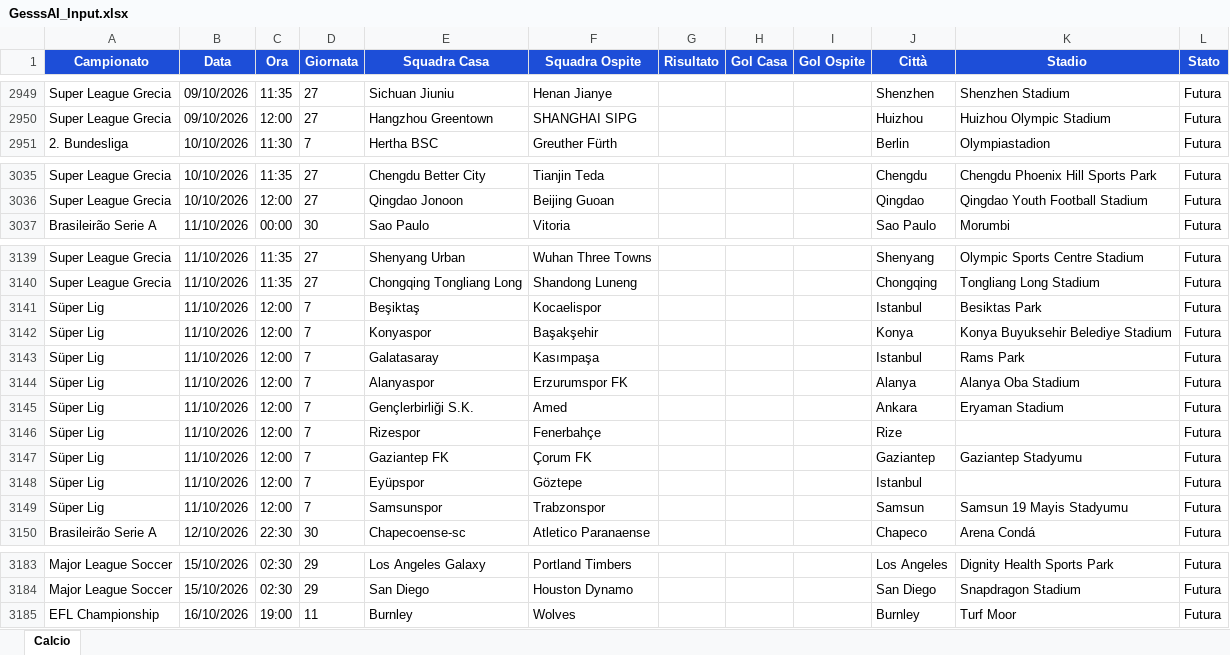
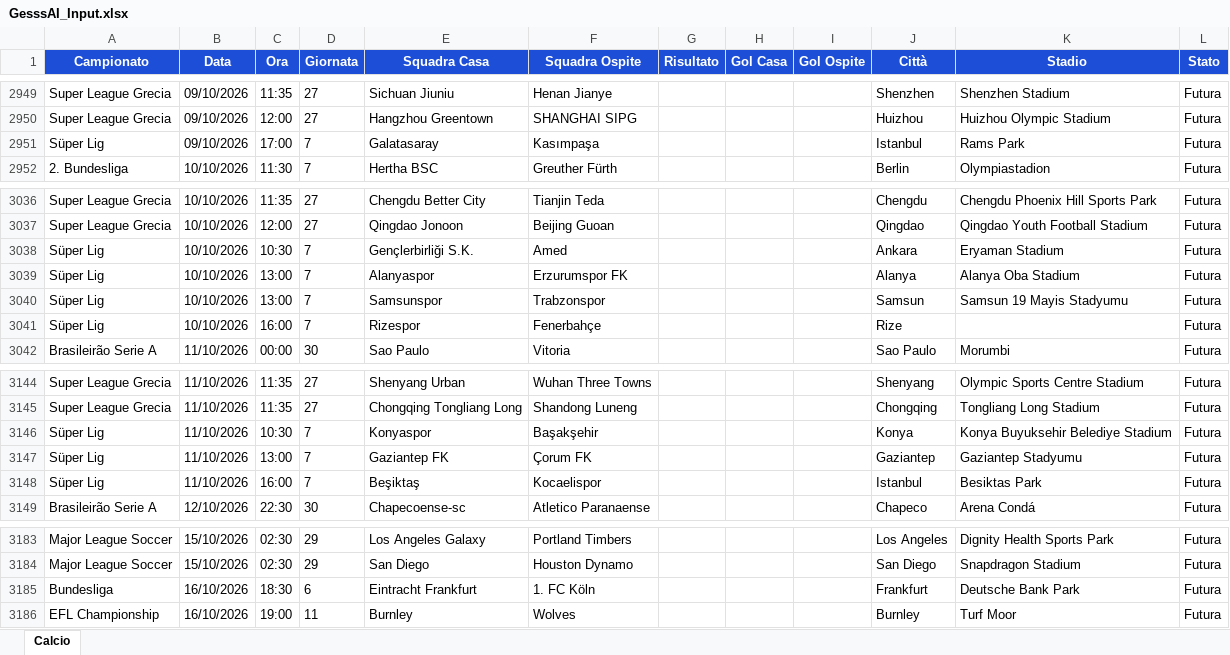
Before and after one commit to Gesss26/GesssAI-Pro---Auto, an Excel workbook: excel/GesssAI_Input.xlsx, sheet Calcio, drawn as a sheet; only a part is shown, gaps mark what is left out; values as stored, in another font and other column widths than the file's, no borders; removed rows and columns are numbered as before the commit, all else as after; the diff covers the shown part only; the diff names each change by its address in the sheet, - before the commit and + after, or states it on an @@ line.

```diff
--- a/excel/GesssAI_Input.xlsx (sheet Calcio)
+++ b/excel/GesssAI_Input.xlsx (sheet Calcio)
+row 2951: Süper Lig | 09/10/2026 | 17:00 | 7 | Galatasaray | Kasımpaşa |  |  |  | Istanbul | Rams Park | Futura
+row 3038: Süper Lig | 10/10/2026 | 10:30 | 7 | Gençlerbirliği S.K. | Amed |  |  |  | Ankara | Eryaman Stadium | Futura
+row 3039: Süper Lig | 10/10/2026 | 13:00 | 7 | Alanyaspor | Erzurumspor FK |  |  |  | Alanya | Alanya Oba Stadium | Futura
+row 3040: Süper Lig | 10/10/2026 | 13:00 | 7 | Samsunspor | Trabzonspor |  |  |  | Samsun | Samsun 19 Mayis Stadyumu | Futura
+row 3041: Süper Lig | 10/10/2026 | 16:00 | 7 | Rizespor | Fenerbahçe |  |  |  | Rize |  | Futura
-row 3141: Süper Lig | 11/10/2026 | 12:00 | 7 | Beşiktaş | Kocaelispor |  |  |  | Istanbul | Besiktas Park | Futura
-C3146 (Ora): 12:00
+C3146 (Ora): 10:30
-row 3143: Süper Lig | 11/10/2026 | 12:00 | 7 | Galatasaray | Kasımpaşa |  |  |  | Istanbul | Rams Park | Futura
-row 3144: Süper Lig | 11/10/2026 | 12:00 | 7 | Alanyaspor | Erzurumspor FK |  |  |  | Alanya | Alanya Oba Stadium | Futura
-row 3145: Süper Lig | 11/10/2026 | 12:00 | 7 | Gençlerbirliği S.K. | Amed |  |  |  | Ankara | Eryaman Stadium | Futura
-row 3146: Süper Lig | 11/10/2026 | 12:00 | 7 | Rizespor | Fenerbahçe |  |  |  | Rize |  | Futura
-C3147 (Ora): 12:00
+C3147 (Ora): 13:00
-C3148 (Ora): 12:00
+C3148 (Ora): 16:00
-E3148 (Squadra Casa): Eyüpspor
+E3148 (Squadra Casa): Beşiktaş
-F3148 (Squadra Ospite): Göztepe
+F3148 (Squadra Ospite): Kocaelispor
-K3148 (Stadio): (empty)
+K3148 (Stadio): Besiktas Park
-row 3149: Süper Lig | 11/10/2026 | 12:00 | 7 | Samsunspor | Trabzonspor |  |  |  | Samsun | Samsun 19 Mayis Stadyumu | Futura
+row 3185: Bundesliga | 16/10/2026 | 18:30 | 6 | Eintracht Frankfurt | 1. FC Köln |  |  |  | Frankfurt | Deutsche Bank Park | Futura
```
Also changed, not shown: 4 added rows, 4 removed rows and 126 edited cells elsewhere in this sheet, 2 other files.
